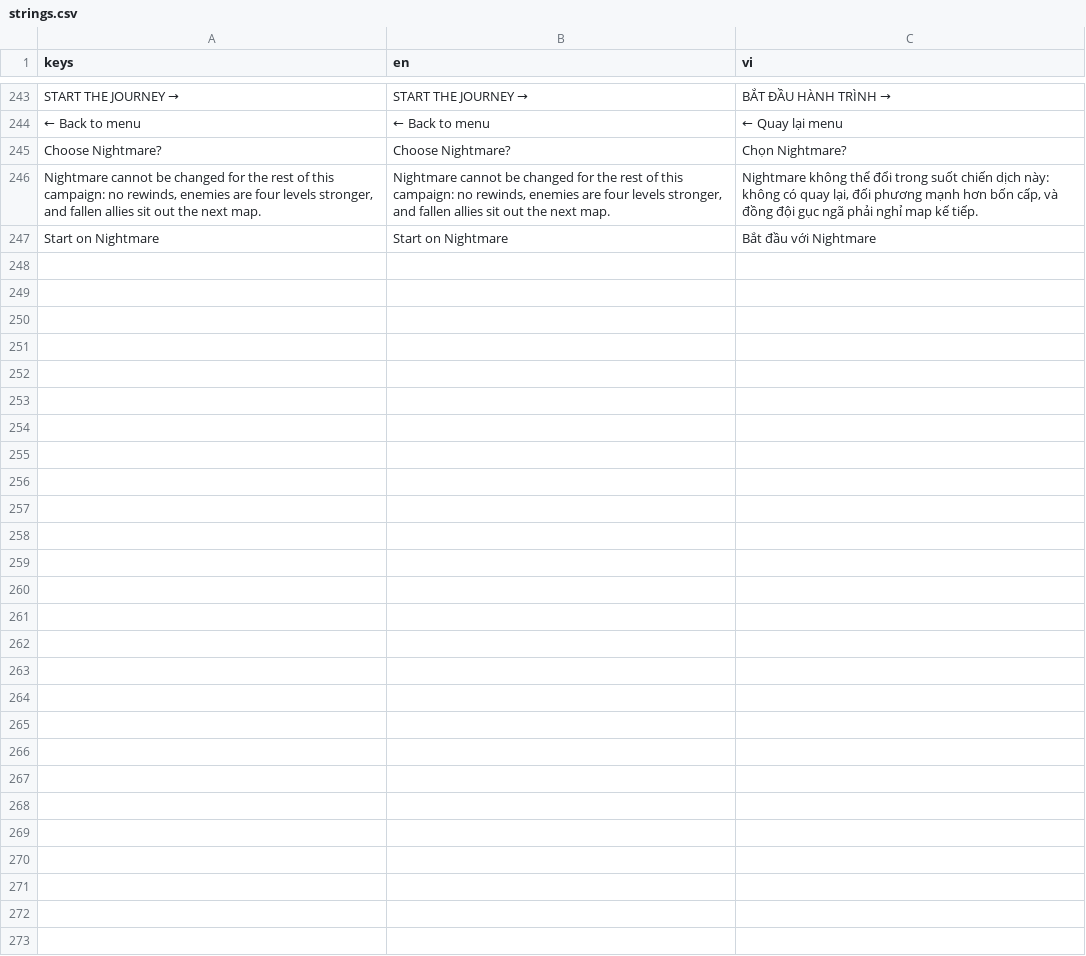
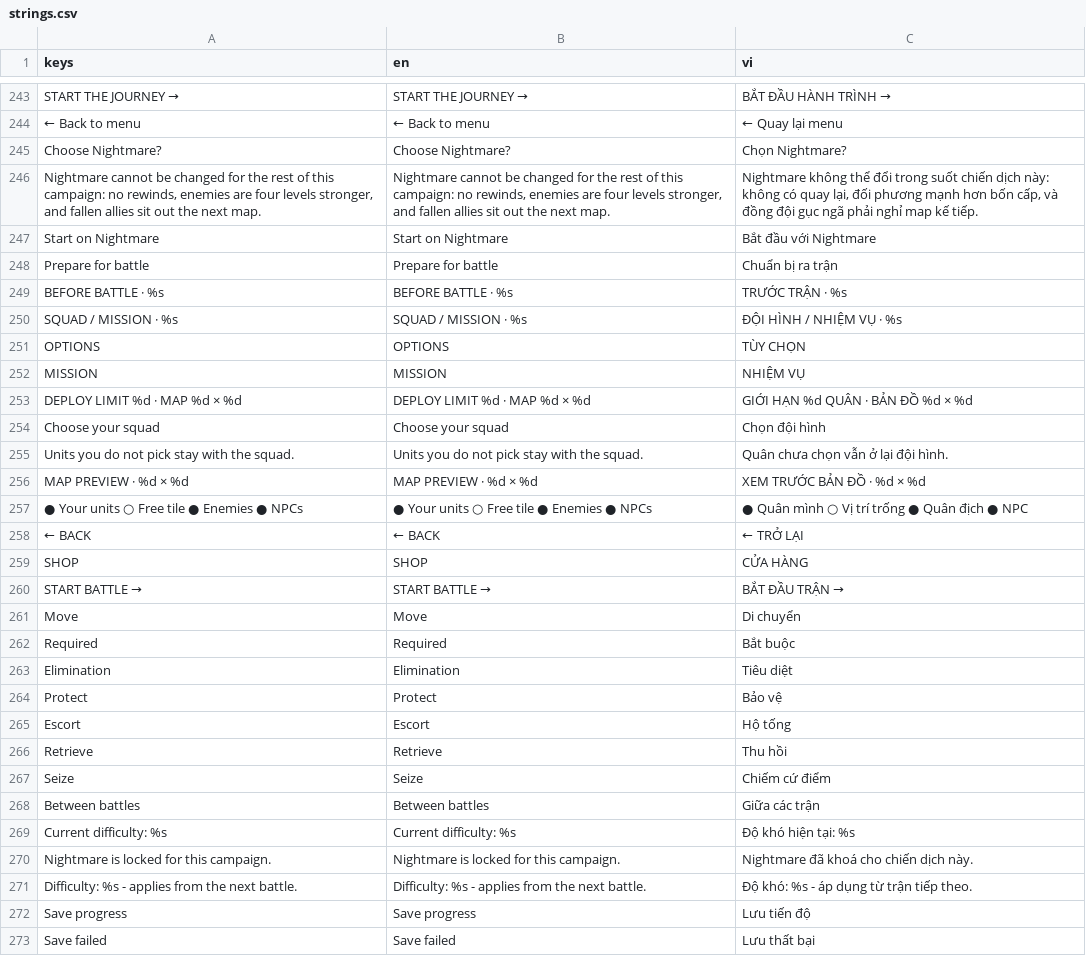
Before and after one commit to namtit2932k/project-x, a CSV file: data/i18n/strings.csv, drawn as a sheet; only a part is shown, gaps mark what is left out; the diff names each change by its address in the sheet, - before the commit and + after, or states it on an @@ line.

```diff
--- a/data/i18n/strings.csv
+++ b/data/i18n/strings.csv
+row 248: Prepare for battle | Prepare for battle | Chuẩn bị ra trận
+row 249: BEFORE BATTLE · %s | BEFORE BATTLE · %s | TRƯỚC TRẬN · %s
+row 250: SQUAD / MISSION · %s | SQUAD / MISSION · %s | ĐỘI HÌNH / NHIỆM VỤ · %s
+row 251: OPTIONS | OPTIONS | TÙY CHỌN
+row 252: MISSION | MISSION | NHIỆM VỤ
+row 253: DEPLOY LIMIT %d · MAP %d × %d | DEPLOY LIMIT %d · MAP %d × %d | GIỚI HẠN %d QUÂN · BẢN ĐỒ %d × %d
+row 254: Choose your squad | Choose your squad | Chọn đội hình
+row 255: Units you do not pick stay with the squad. | Units you do not pick stay with the squad. | Quân chưa chọn vẫn ở lại đội hình.
+row 256: MAP PREVIEW · %d × %d | MAP PREVIEW · %d × %d | XEM TRƯỚC BẢN ĐỒ · %d × %d
+row 257: ● Your units ○ Free tile ● Enemies ● NPCs | ● Your units ○ Free tile ● Enemies ● NPCs | ● Quân mình ○ Vị trí trống ● Quân địch ● NPC
+row 258: ← BACK | ← BACK | ← TRỞ LẠI
+row 259: SHOP | SHOP | CỬA HÀNG
+row 260: START BATTLE → | START BATTLE → | BẮT ĐẦU TRẬN →
+row 261: Move | Move | Di chuyển
+row 262: Required | Required | Bắt buộc
+row 263: Elimination | Elimination | Tiêu diệt
+row 264: Protect | Protect | Bảo vệ
+row 265: Escort | Escort | Hộ tống
+row 266: Retrieve | Retrieve | Thu hồi
+row 267: Seize | Seize | Chiếm cứ điểm
+row 268: Between battles | Between battles | Giữa các trận
+row 269: Current difficulty: %s | Current difficulty: %s | Độ khó hiện tại: %s
+row 270: Nightmare is locked for this campaign. | Nightmare is locked for this campaign. | Nightmare đã khoá cho chiến dịch này.
+row 271: Difficulty: %s - applies from the next battle. | Difficulty: %s - applies from the next battle. | Độ khó: %s - áp dụng từ trận tiếp theo.
+row 272: Save progress | Save progress | Lưu tiến độ
+row 273: Save failed | Save failed | Lưu thất bại
```
Also changed, not shown: 11 other files.
